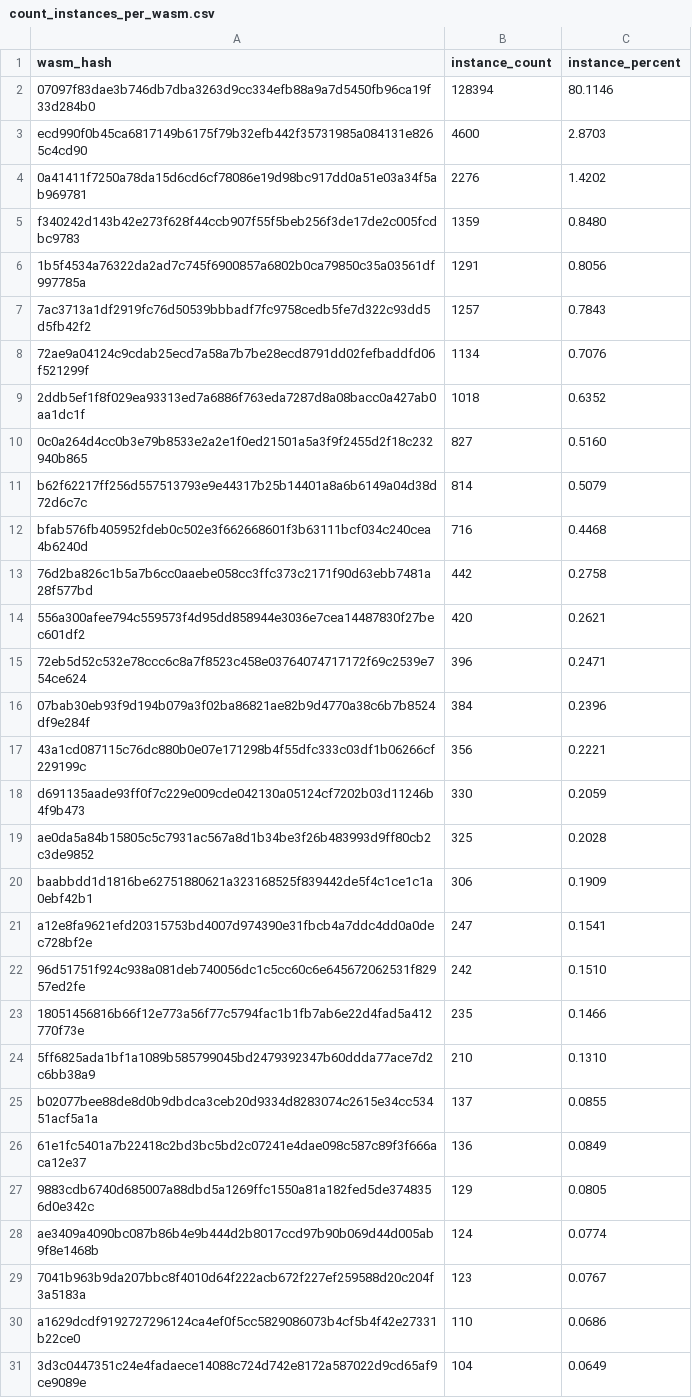
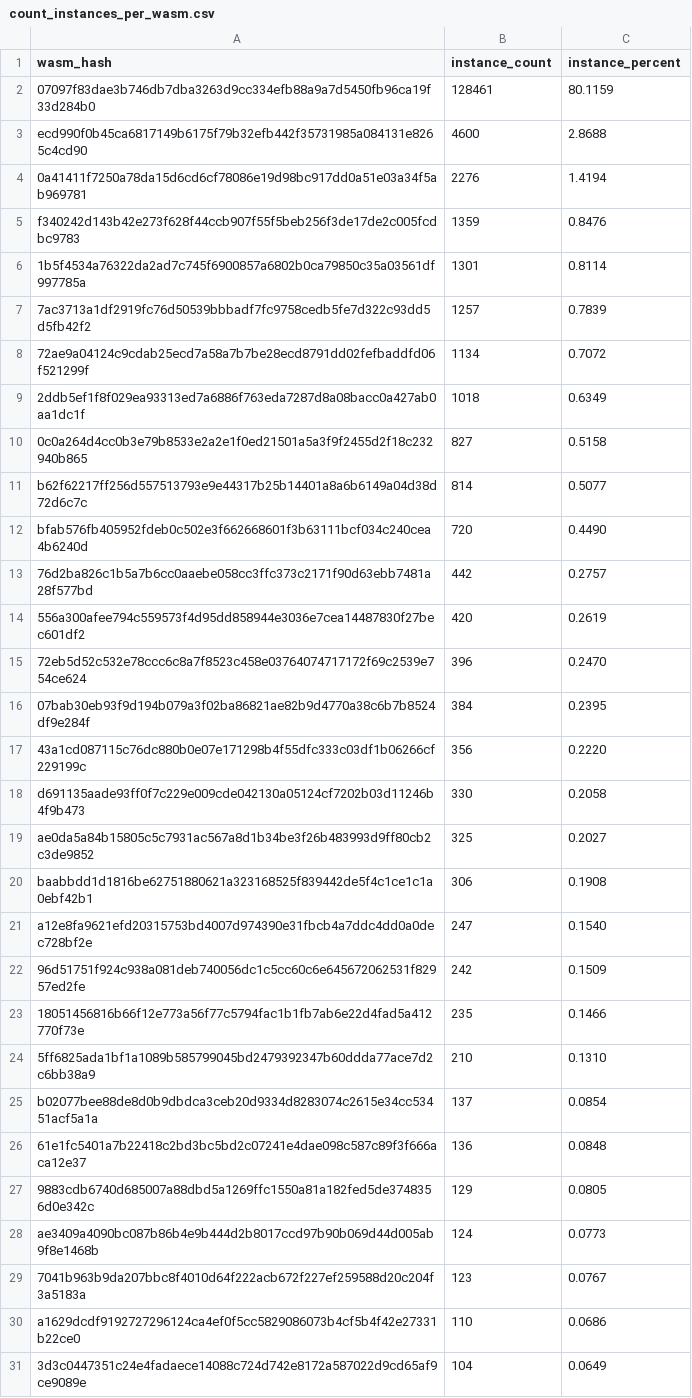
Before and after one commit to drebelsky/contract-wasms, a CSV file: analysis/count_instances_per_wasm.csv, drawn as a sheet; only a part is shown; the diff covers the shown part only.

```diff
--- a/analysis/count_instances_per_wasm.csv
+++ b/analysis/count_instances_per_wasm.csv
@@ -1,29 +1,29 @@
 wasm_hash,instance_count,instance_percent
-"07097f83dae3b746db7dba3263d9cc334efb88a9a7d5450fb96ca19f33d284b0",128394,80.1146
-"ecd990f0b45ca6817149b6175f79b32efb442f35731985a084131e8265c4cd90",4600,2.8703
-"0a41411f7250a78da15d6cd6cf78086e19d98bc917dd0a51e03a34f5ab969781",2276,1.4202
-"f340242d143b42e273f628f44ccb907f55f5beb256f3de17de2c005fcdbc9783",1359,0.8480
-"1b5f4534a76322da2ad7c745f6900857a6802b0ca79850c35a03561df997785a",1291,0.8056
-"7ac3713a1df2919fc76d50539bbbadf7fc9758cedb5fe7d322c93dd5d5fb42f2",1257,0.7843
-"72ae9a04124c9cdab25ecd7a58a7b7be28ecd8791dd02fefbaddfd06f521299f",1134,0.7076
-"2ddb5ef1f8f029ea93313ed7a6886f763eda7287d8a08bacc0a427ab0aa1dc1f",1018,0.6352
-"0c0a264d4cc0b3e79b8533e2a2e1f0ed21501a5a3f9f2455d2f18c232940b865",827,0.5160
-"b62f62217ff256d557513793e9e44317b25b14401a8a6b6149a04d38d72d6c7c",814,0.5079
-"bfab576fb405952fdeb0c502e3f662668601f3b63111bcf034c240cea4b6240d",716,0.4468
-"76d2ba826c1b5a7b6cc0aaebe058cc3ffc373c2171f90d63ebb7481a28f577bd",442,0.2758
-"556a300afee794c559573f4d95dd858944e3036e7cea14487830f27bec601df2",420,0.2621
-"72eb5d52c532e78ccc6c8a7f8523c458e03764074717172f69c2539e754ce624",396,0.2471
-"07bab30eb93f9d194b079a3f02ba86821ae82b9d4770a38c6b7b8524df9e284f",384,0.2396
-"43a1cd087115c76dc880b0e07e171298b4f55dfc333c03df1b06266cf229199c",356,0.2221
-"d691135aade93ff0f7c229e009cde042130a05124cf7202b03d11246b4f9b473",330,0.2059
-"ae0da5a84b15805c5c7931ac567a8d1b34be3f26b483993d9ff80cb2c3de9852",325,0.2028
-"baabbdd1d1816be62751880621a323168525f839442de5f4c1ce1c1a0ebf42b1",306,0.1909
-"a12e8fa9621efd20315753bd4007d974390e31fbcb4a7ddc4dd0a0dec728bf2e",247,0.1541
-"96d51751f924c938a081deb740056dc1c5cc60c6e645672062531f82957ed2fe",242,0.1510
+"07097f83dae3b746db7dba3263d9cc334efb88a9a7d5450fb96ca19f33d284b0",128461,80.1159
+"ecd990f0b45ca6817149b6175f79b32efb442f35731985a084131e8265c4cd90",4600,2.8688
+"0a41411f7250a78da15d6cd6cf78086e19d98bc917dd0a51e03a34f5ab969781",2276,1.4194
+"f340242d143b42e273f628f44ccb907f55f5beb256f3de17de2c005fcdbc9783",1359,0.8476
+"1b5f4534a76322da2ad7c745f6900857a6802b0ca79850c35a03561df997785a",1301,0.8114
+"7ac3713a1df2919fc76d50539bbbadf7fc9758cedb5fe7d322c93dd5d5fb42f2",1257,0.7839
+"72ae9a04124c9cdab25ecd7a58a7b7be28ecd8791dd02fefbaddfd06f521299f",1134,0.7072
+"2ddb5ef1f8f029ea93313ed7a6886f763eda7287d8a08bacc0a427ab0aa1dc1f",1018,0.6349
+"0c0a264d4cc0b3e79b8533e2a2e1f0ed21501a5a3f9f2455d2f18c232940b865",827,0.5158
+"b62f62217ff256d557513793e9e44317b25b14401a8a6b6149a04d38d72d6c7c",814,0.5077
+"bfab576fb405952fdeb0c502e3f662668601f3b63111bcf034c240cea4b6240d",720,0.4490
+"76d2ba826c1b5a7b6cc0aaebe058cc3ffc373c2171f90d63ebb7481a28f577bd",442,0.2757
+"556a300afee794c559573f4d95dd858944e3036e7cea14487830f27bec601df2",420,0.2619
+"72eb5d52c532e78ccc6c8a7f8523c458e03764074717172f69c2539e754ce624",396,0.2470
+"07bab30eb93f9d194b079a3f02ba86821ae82b9d4770a38c6b7b8524df9e284f",384,0.2395
+"43a1cd087115c76dc880b0e07e171298b4f55dfc333c03df1b06266cf229199c",356,0.2220
+"d691135aade93ff0f7c229e009cde042130a05124cf7202b03d11246b4f9b473",330,0.2058
+"ae0da5a84b15805c5c7931ac567a8d1b34be3f26b483993d9ff80cb2c3de9852",325,0.2027
+"baabbdd1d1816be62751880621a323168525f839442de5f4c1ce1c1a0ebf42b1",306,0.1908
+"a12e8fa9621efd20315753bd4007d974390e31fbcb4a7ddc4dd0a0dec728bf2e",247,0.1540
+"96d51751f924c938a081deb740056dc1c5cc60c6e645672062531f82957ed2fe",242,0.1509
 "18051456816b66f12e773a56f77c5794fac1b1fb7ab6e22d4fad5a412770f73e",235,0.1466
 "5ff6825ada1bf1a1089b585799045bd2479392347b60ddda77ace7d2c6bb38a9",210,0.1310
-"b02077bee88de8d0b9dbdca3ceb20d9334d8283074c2615e34cc53451acf5a1a",137,0.0855
-"61e1fc5401a7b22418c2bd3bc5bd2c07241e4dae098c587c89f3f666aca12e37",136,0.0849
+"b02077bee88de8d0b9dbdca3ceb20d9334d8283074c2615e34cc53451acf5a1a",137,0.0854
+"61e1fc5401a7b22418c2bd3bc5bd2c07241e4dae098c587c89f3f666aca12e37",136,0.0848
 "9883cdb6740d685007a88dbd5a1269ffc1550a81a182fed5de3748356d0e342c",129,0.0805
-"ae3409a4090bc087b86b4e9b444d2b8017ccd97b90b069d44d005ab9f8e1468b",124,0.0774
+"ae3409a4090bc087b86b4e9b444d2b8017ccd97b90b069d44d005ab9f8e1468b",124,0.0773
 "7041b963b9da207bbc8f4010d64f222acb672f227ef259588d20c204f3a5183a",123,0.0767
```
Also changed, not shown: 15 edited cells elsewhere in this file, analysis/find_error_name_collision_with_sdk_results.csv, analysis/find_sdk_version_results.csv, 6 other files.
